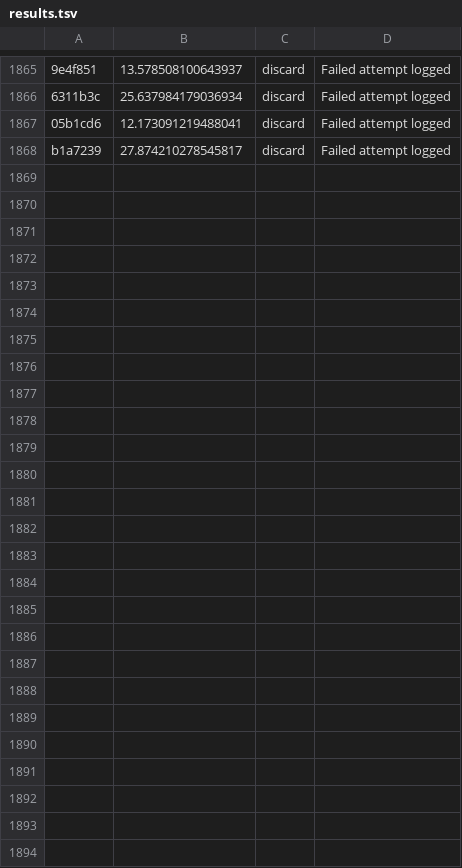
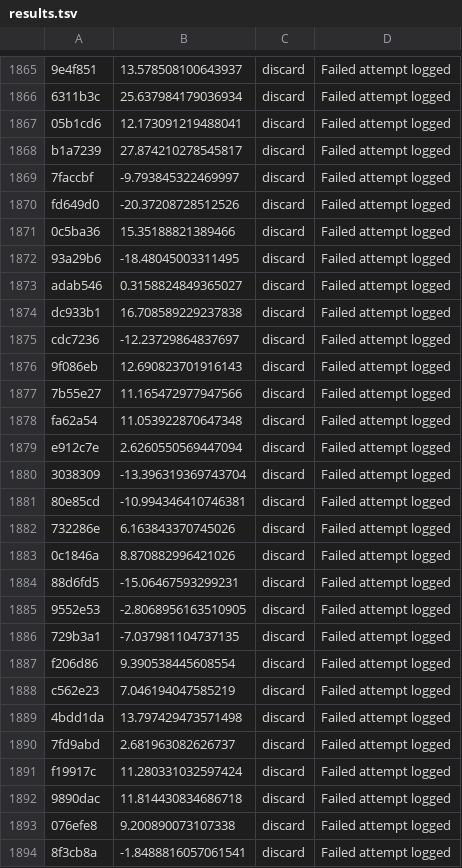
Before and after one commit to PotatoCodez127/Crypto_LLM, a TSV file: results.tsv, drawn as a sheet; only a part is shown, gaps mark what is left out; the diff names each change by its address in the sheet, - before the commit and + after, or states it on an @@ line.

```diff
--- a/results.tsv
+++ b/results.tsv
+row 1869: 7faccbf | -9.793845322469997 | discard | Failed attempt logged
+row 1870: fd649d0 | -20.37208728512526 | discard | Failed attempt logged
+row 1871: 0c5ba36 | 15.35188821389466 | discard | Failed attempt logged
+row 1872: 93a29b6 | -18.48045003311495 | discard | Failed attempt logged
+row 1873: adab546 | 0.3158824849365027 | discard | Failed attempt logged
+row 1874: dc933b1 | 16.708589229237838 | discard | Failed attempt logged
+row 1875: cdc7236 | -12.23729864837697 | discard | Failed attempt logged
+row 1876: 9f086eb | 12.690823701916143 | discard | Failed attempt logged
+row 1877: 7b55e27 | 11.165472977947566 | discard | Failed attempt logged
+row 1878: fa62a54 | 11.053922870647348 | discard | Failed attempt logged
+row 1879: e912c7e | 2.6260550569447094 | discard | Failed attempt logged
+row 1880: 3038309 | -13.396319369743704 | discard | Failed attempt logged
+row 1881: 80e85cd | -10.994346410746381 | discard | Failed attempt logged
+row 1882: 732286e | 6.163843370745026 | discard | Failed attempt logged
+row 1883: 0c1846a | 8.870882996421026 | discard | Failed attempt logged
+row 1884: 88d6fd5 | -15.06467593299231 | discard | Failed attempt logged
+row 1885: 9552e53 | -2.8068956163510905 | discard | Failed attempt logged
+row 1886: 729b3a1 | -7.037981104737135 | discard | Failed attempt logged
+row 1887: f206d86 | 9.390538445608554 | discard | Failed attempt logged
+row 1888: c562e23 | 7.046194047585219 | discard | Failed attempt logged
+row 1889: 4bdd1da | 13.797429473571498 | discard | Failed attempt logged
+row 1890: 7fd9abd | 2.681963082626737 | discard | Failed attempt logged
+row 1891: f19917c | 11.280331032597424 | discard | Failed attempt logged
+row 1892: 9890dac | 11.814430834686718 | discard | Failed attempt logged
+row 1893: 076efe8 | 9.200890073107338 | discard | Failed attempt logged
+row 1894: 8f3cb8a | -1.8488816057061541 | discard | Failed attempt logged
```
Also changed, not shown: 1 other file.
